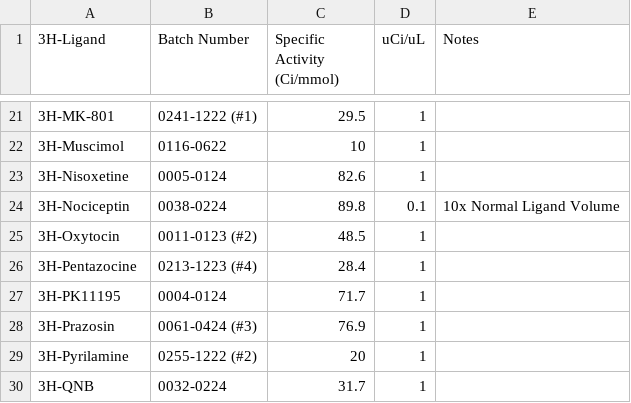
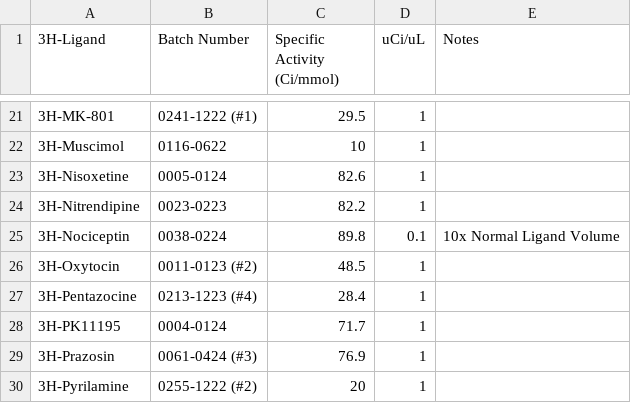
Before and after one commit to Talia-Albert1/PDSP, a CSV file: Python_Scripts/Daily_Radioactivity/data_files/3H-Ligand_Database.csv, drawn as a sheet; only a part is shown, gaps mark what is left out; the shorter side is filled out with more unchanged rows.

```diff
--- a/Python_Scripts/Daily_Radioactivity/data_files/3H-Ligand_Database.csv
+++ b/Python_Scripts/Daily_Radioactivity/data_files/3H-Ligand_Database.csv
@@ -23,2 +23,3 @@
 3H-Nisoxetine,0005-0124,82.6,1,
+3H-Nitrendipine,0023-0223,82.2,1,
 3H-Nociceptin,0038-0224,89.8,0.1,10x Normal Ligand Volume
```
Also changed, not shown: Python_Scripts/Daily_Radioactivity/data_files/Assay_Database.csv.
